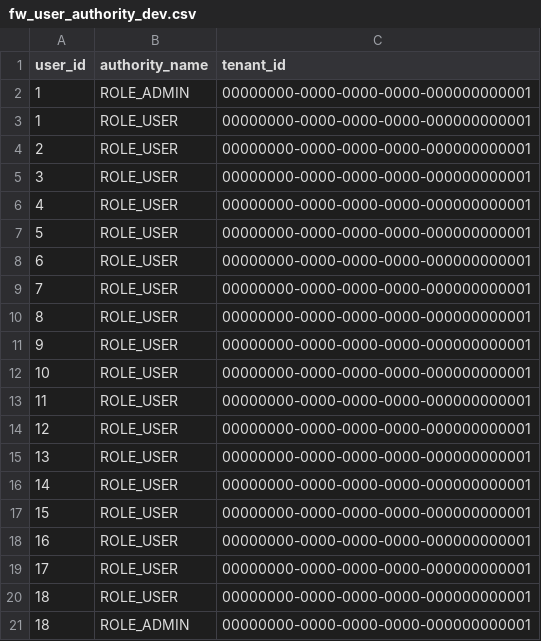
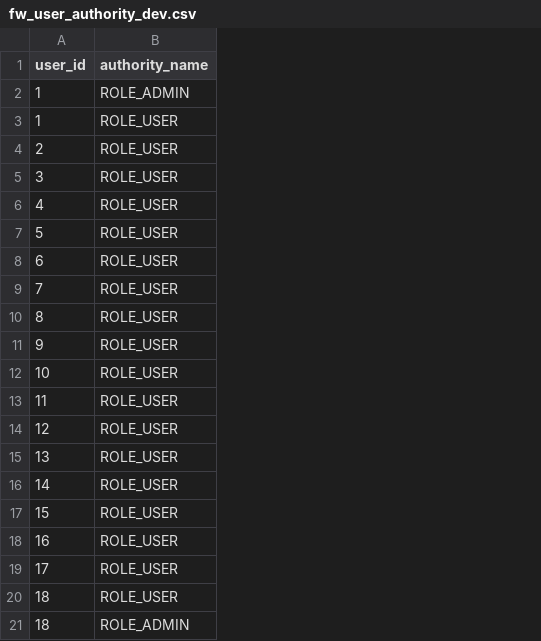
Before and after one commit to flowinquiry/flowinquiry, a CSV file: apps/backend/tools/liquibase/src/main/resources/config/liquibase/tenant/data/dev/fw_user_authority_dev.csv, drawn as a sheet; the diff names each change by its address in the sheet, - before the commit and + after, or states it on an @@ line.

```diff
--- a/apps/backend/tools/liquibase/src/main/resources/config/liquibase/tenant/data/dev/fw_user_authority_dev.csv
+++ b/apps/backend/tools/liquibase/src/main/resources/config/liquibase/tenant/data/dev/fw_user_authority_dev.csv
-column C (tenant_id), rows 2-21: all 00000000-0000-0000-0000-000000000001
```
Also changed, not shown: 1 other file.
